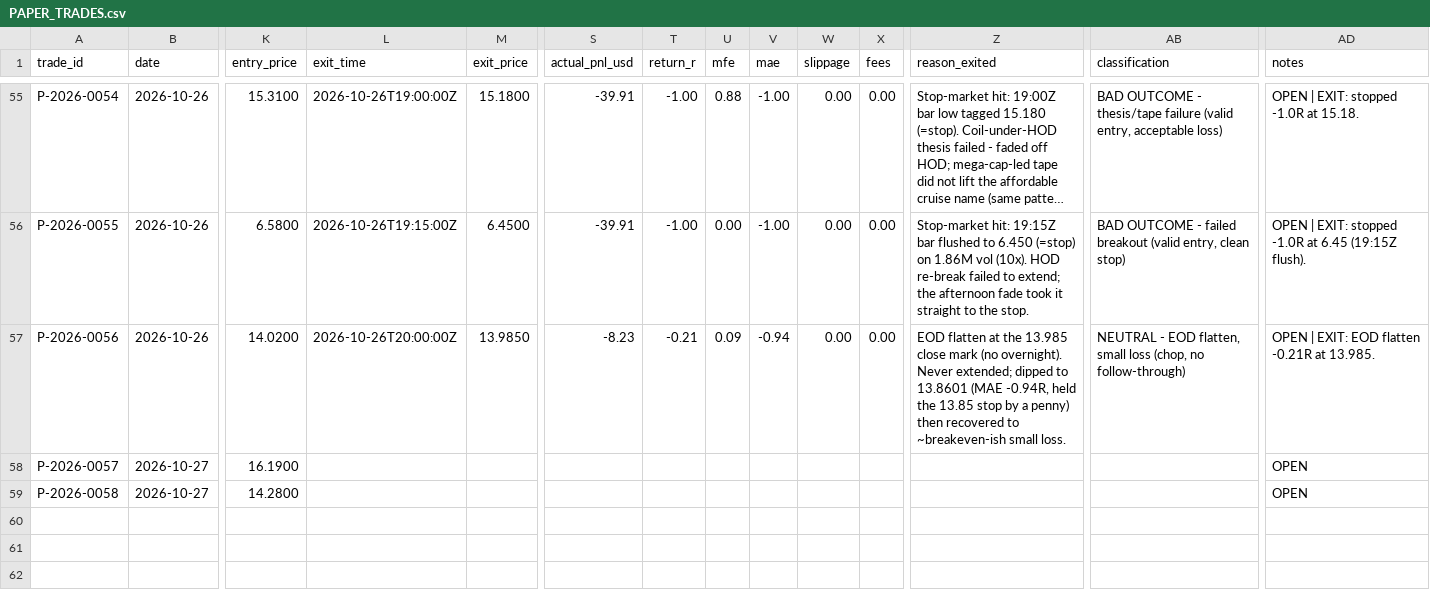
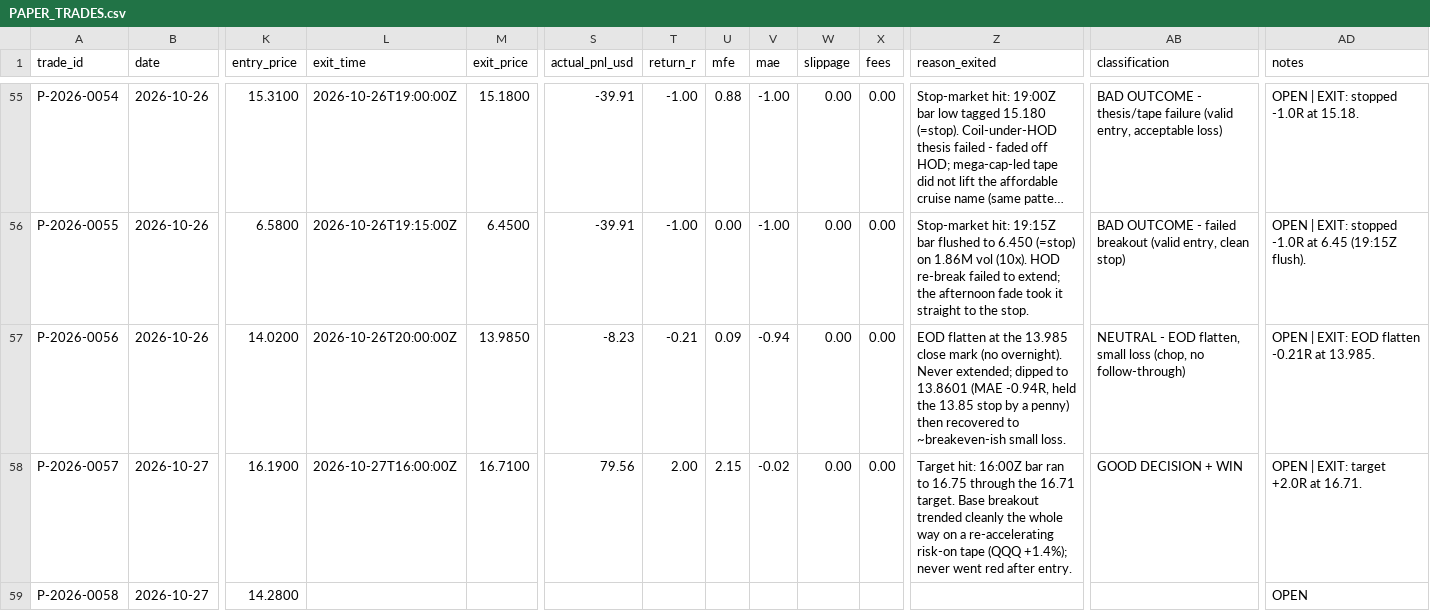
Before and after one commit to Taido097/Trading-Agent-, a CSV file: data/PAPER_TRADES.csv, drawn as a sheet; only a part is shown, gaps mark what is left out; long unchanged cells end in …; the diff names each change by its address in the sheet, - before the commit and + after, or states it on an @@ line.

```diff
--- a/data/PAPER_TRADES.csv
+++ b/data/PAPER_TRADES.csv
-L58 (exit_time): (empty)
+L58 (exit_time): 2026-10-27T16:00:00Z
-M58 (exit_price): (empty)
+M58 (exit_price): 16.7100
-S58 (actual_pnl_usd): (empty)
+S58 (actual_pnl_usd): 79.56
-T58 (return_r): (empty)
+T58 (return_r): 2.00
-U58 (mfe): (empty)
+U58 (mfe): 2.15
-V58 (mae): (empty)
+V58 (mae): -0.02
-W58 (slippage): (empty)
+W58 (slippage): 0.00
-X58 (fees): (empty)
+X58 (fees): 0.00
-Z58 (reason_exited): (empty)
+Z58 (reason_exited): Target hit: 16:00Z bar ran to 16.75 through the 16.71 target. Base breakout trended cleanly the whole way on a re-accelerating risk-on tape (QQQ +1.4%); never went red after entry.
-AB58 (classification): (empty)
+AB58 (classification): GOOD DECISION + WIN
-AD58 (notes): OPEN
+AD58 (notes): OPEN | EXIT: target +2.0R at 16.71.
```
Also changed, not shown: 2 other files.
